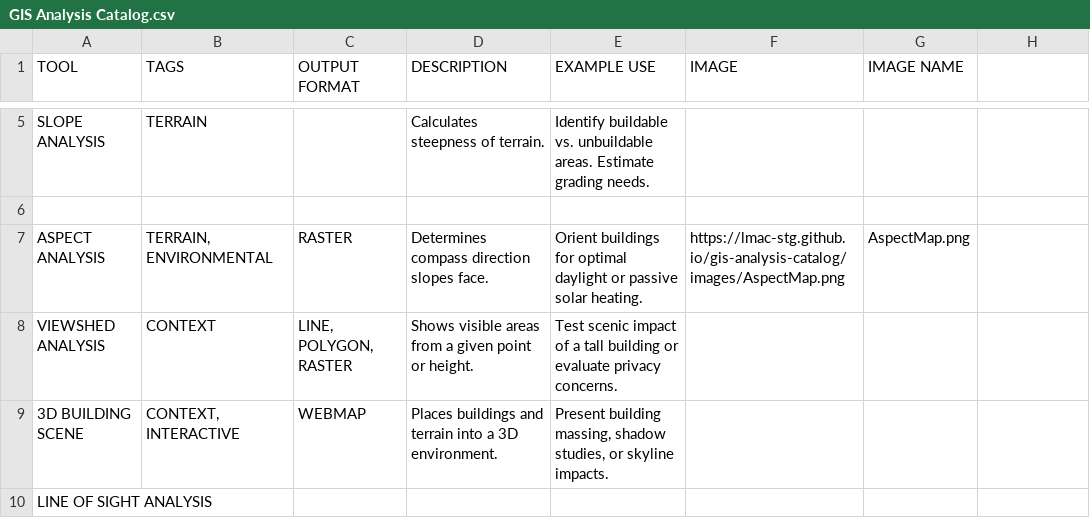
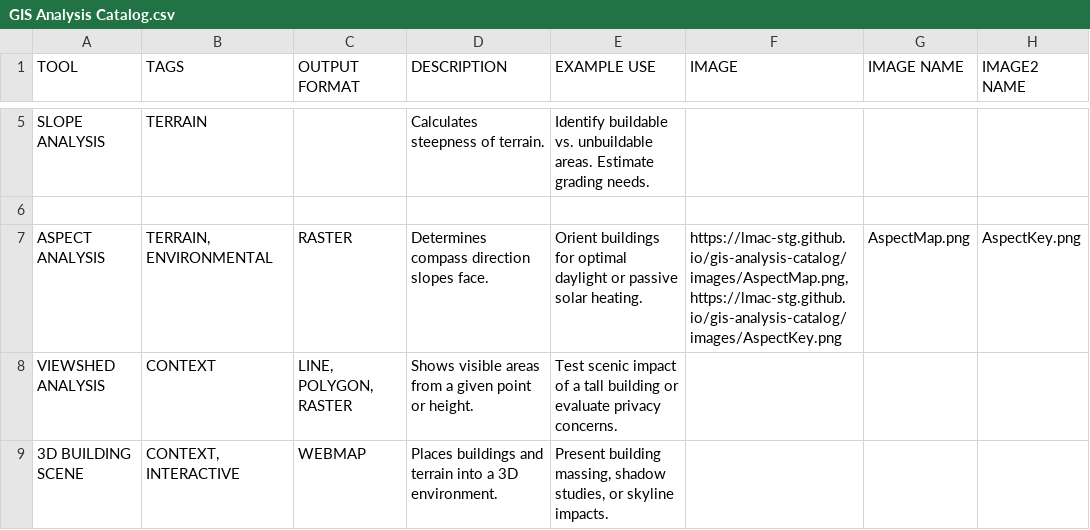
Before and after one commit to lmac-stg/gis-analysis-catalog, a CSV file: GIS Analysis Catalog.csv, drawn as a sheet; only a part is shown, gaps mark what is left out; the shorter side is filled out with more unchanged rows; the diff names each change by its address in the sheet, - before the commit and + after, or states it on an @@ line.

```diff
--- a/GIS Analysis Catalog.csv
+++ b/GIS Analysis Catalog.csv
-H1: (empty)
+H1: IMAGE2 NAME
-F7 (IMAGE): https://lmac-stg.github.io/gis-analysis-catalog/images/AspectMap.png
+F7 (IMAGE): https://lmac-stg.github.io/gis-analysis-catalog/images/AspectMap.png, https://lmac-stg.github.io/gis-analysis-catalog/images/AspectKey.png
-H7 (IMAGE2 NAME): (empty)
+H7 (IMAGE2 NAME): AspectKey.png
```
Also changed, not shown: 2 other files.
